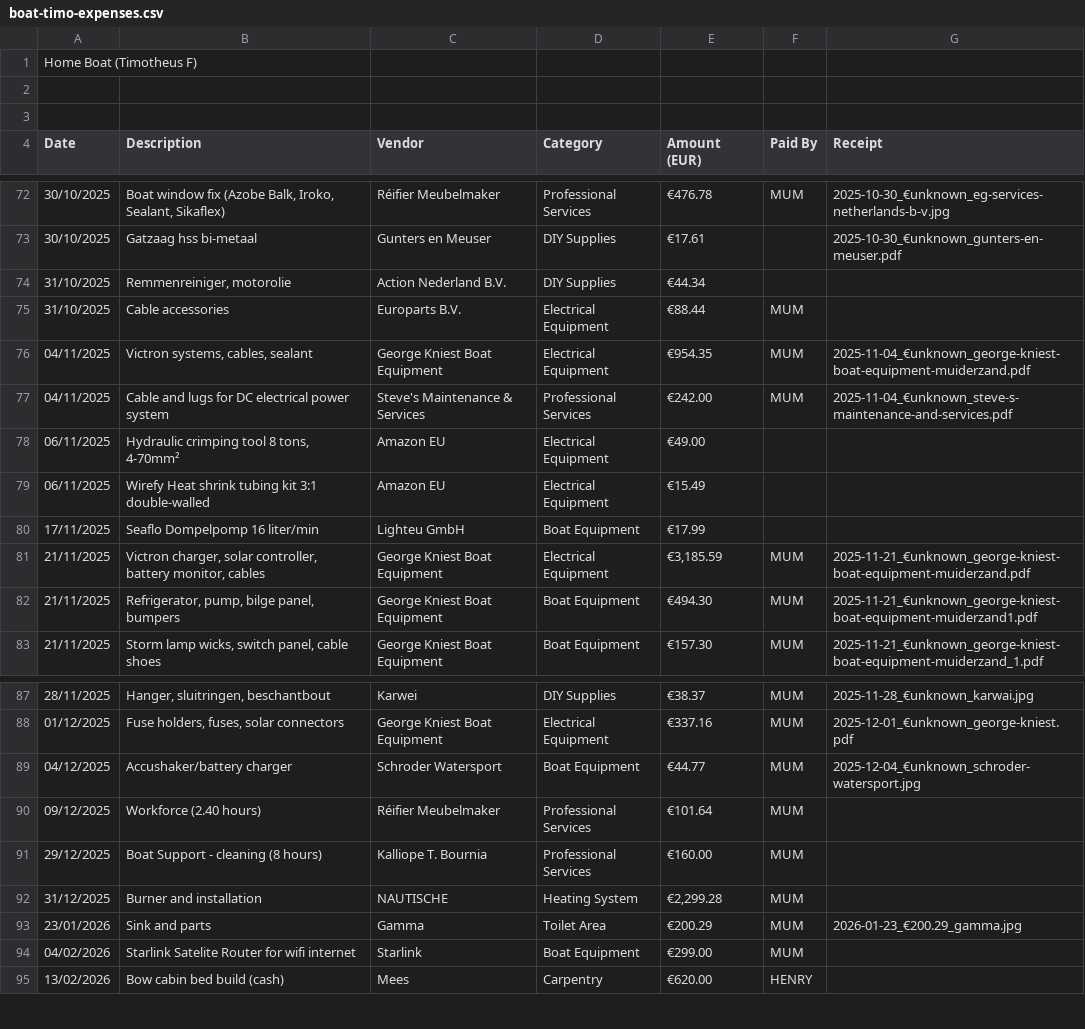
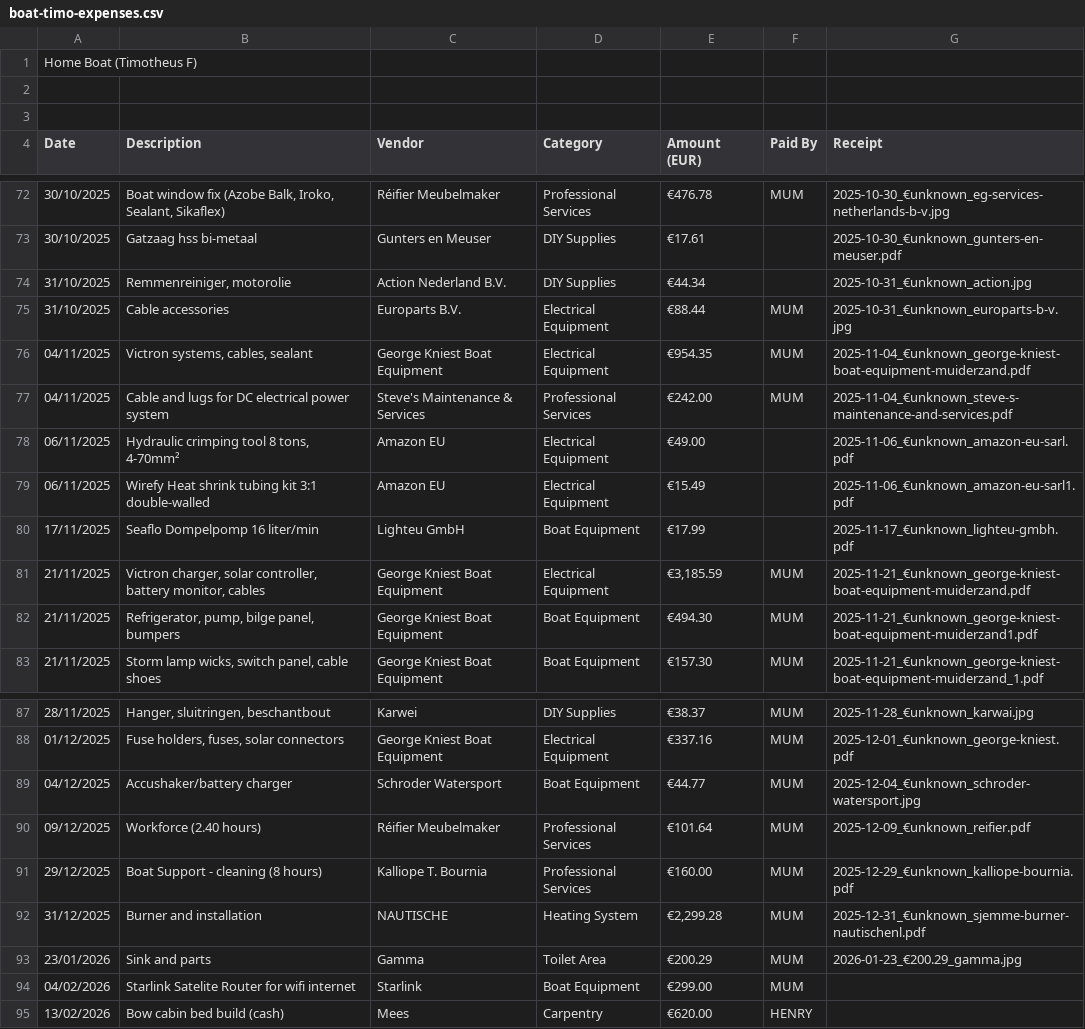
Before and after one commit to kokosthief/boat-dashboard, a CSV file: public/data/boat-timo-expenses.csv, drawn as a sheet; only a part is shown, gaps mark what is left out; the diff covers the shown part only.

Commit message:
Fix description truncation and match 39 more receipts
- Remove max-w-[200px] and line-clamp-1 from vendor column
- Rename column header to 'Vendor + Expense'
- Match 39 additional receipts from accounting repo (74/97 now have receipts)
- Matched by date + vendor name + amount across 2024-2026 receipt files

```diff
--- a/public/data/boat-timo-expenses.csv
+++ b/public/data/boat-timo-expenses.csv
@@ -73,9 +73,9 @@ Date,Description,Vendor,Category,Amount (EUR),Paid By,Receipt
 30/10/2025,Gatzaag hss bi-metaal,Gunters en Meuser,DIY Supplies,€17.61,,2025-10-30_€unknown_gunters-en-meuser.pdf
-31/10/2025,"Remmenreiniger, motorolie",Action Nederland B.V.,DIY Supplies,€44.34,,
-31/10/2025,Cable accessories,Europarts B.V.,Electrical Equipment,€88.44,MUM,
+31/10/2025,"Remmenreiniger, motorolie",Action Nederland B.V.,DIY Supplies,€44.34,,2025-10-31_€unknown_action.jpg
+31/10/2025,Cable accessories,Europarts B.V.,Electrical Equipment,€88.44,MUM,2025-10-31_€unknown_europarts-b-v.jpg
 04/11/2025,"Victron systems, cables, sealant",George Kniest Boat Equipment,Electrical Equipment,€954.35,MUM,2025-11-04_€unknown_george-kniest-boat-equipment-muiderzand.pdf
 04/11/2025,Cable and lugs for DC electrical power system,Steve's Maintenance & Services,Professional Services,€242.00,MUM,2025-11-04_€unknown_steve-s-maintenance-and-services.pdf
-06/11/2025,"Hydraulic crimping tool 8 tons, 4-70mm²",Amazon EU,Electrical Equipment,€49.00,,
-06/11/2025,Wirefy Heat shrink tubing kit 3:1 double-walled,Amazon EU,Electrical Equipment,€15.49,,
-17/11/2025,Seaflo Dompelpomp 16 liter/min,Lighteu GmbH,Boat Equipment,€17.99,,
+06/11/2025,"Hydraulic crimping tool 8 tons, 4-70mm²",Amazon EU,Electrical Equipment,€49.00,,2025-11-06_€unknown_amazon-eu-sarl.pdf
+06/11/2025,Wirefy Heat shrink tubing kit 3:1 double-walled,Amazon EU,Electrical Equipment,€15.49,,2025-11-06_€unknown_amazon-eu-sarl1.pdf
+17/11/2025,Seaflo Dompelpomp 16 liter/min,Lighteu GmbH,Boat Equipment,€17.99,,2025-11-17_€unknown_lighteu-gmbh.pdf
 21/11/2025,"Victron charger, solar controller, battery monitor, cables",George Kniest Boat Equipment,Electrical Equipment,"€3,185.59",MUM,2025-11-21_€unknown_george-kniest-boat-equipment-muiderzand.pdf
@@ -89,5 +89,5 @@ Date,Description,Vendor,Category,Amount (EUR),Paid By,Receipt
 04/12/2025,Accushaker/battery charger,Schroder Watersport,Boat Equipment,€44.77,MUM,2025-12-04_€unknown_schroder-watersport.jpg
-09/12/2025,Workforce (2.40 hours),Réifier Meubelmaker,Professional Services,€101.64,MUM,
-29/12/2025,Boat Support - cleaning (8 hours),Kalliope T. Bournia,Professional Services,€160.00,MUM,
-31/12/2025,Burner and installation,NAUTISCHE,Heating System,"€2,299.28",MUM,
+09/12/2025,Workforce (2.40 hours),Réifier Meubelmaker,Professional Services,€101.64,MUM,2025-12-09_€unknown_reifier.pdf
+29/12/2025,Boat Support - cleaning (8 hours),Kalliope T. Bournia,Professional Services,€160.00,MUM,2025-12-29_€unknown_kalliope-bournia.pdf
+31/12/2025,Burner and installation,NAUTISCHE,Heating System,"€2,299.28",MUM,2025-12-31_€unknown_sjemme-burner-nautischenl.pdf
 23/01/2026,Sink and parts,Gamma,Toilet Area,€200.29,MUM,2026-01-23_€200.29_gamma.jpg
```
Also changed, not shown: 30 edited cells elsewhere in this file, 1 other file.
